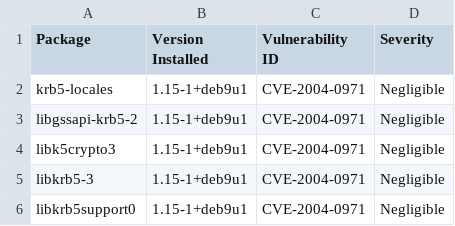
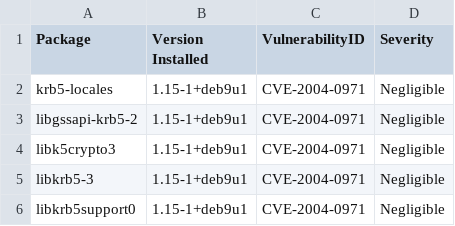
Before and after one commit to zhangquan1015/cluster-security-risk-analyze-system, a CSV file: framework/Scanner/vulns_list/postgres_9.4.csv, drawn as a sheet; only a part is shown.

```diff
--- a/framework/Scanner/vulns_list/postgres_9.4.csv
+++ b/framework/Scanner/vulns_list/postgres_9.4.csv
@@ -1,2 +1,2 @@
-"Package","Version Installed","Vulnerability ID","Severity"
+"Package","Version Installed","VulnerabilityID","Severity"
 "krb5-locales","1.15-1+deb9u1","CVE-2004-0971","Negligible"
```
Also changed, not shown: framework/Scanner/vulns_list/redis_5.0-alpine3.10.csv, 16 other files.
